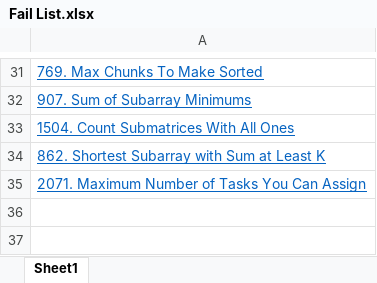
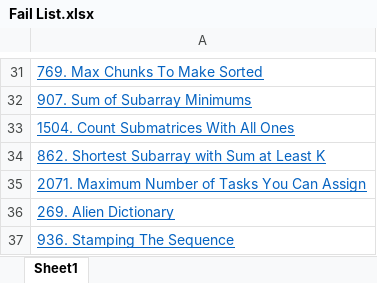
Before and after one commit to hundred-henry/My_LeetCode, an Excel workbook: Fail List.xlsx, sheet Sheet1, drawn as a sheet; only a part is shown, gaps mark what is left out; values as stored, in another font and other column widths than the file's, no borders; the diff names each change by its address in the sheet, - before the commit and + after, or states it on an @@ line.

```diff
--- a/Fail List.xlsx (sheet Sheet1)
+++ b/Fail List.xlsx (sheet Sheet1)
+row 36: 269. Alien Dictionary
+row 37: 936. Stamping The Sequence
```
Also changed, not shown: Classic List.xlsx, 14 other files.
